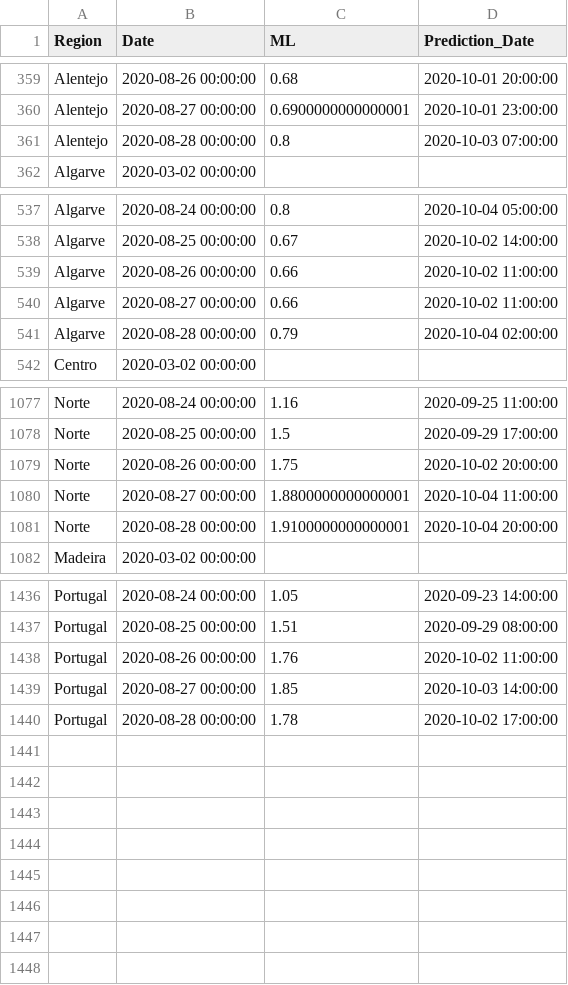
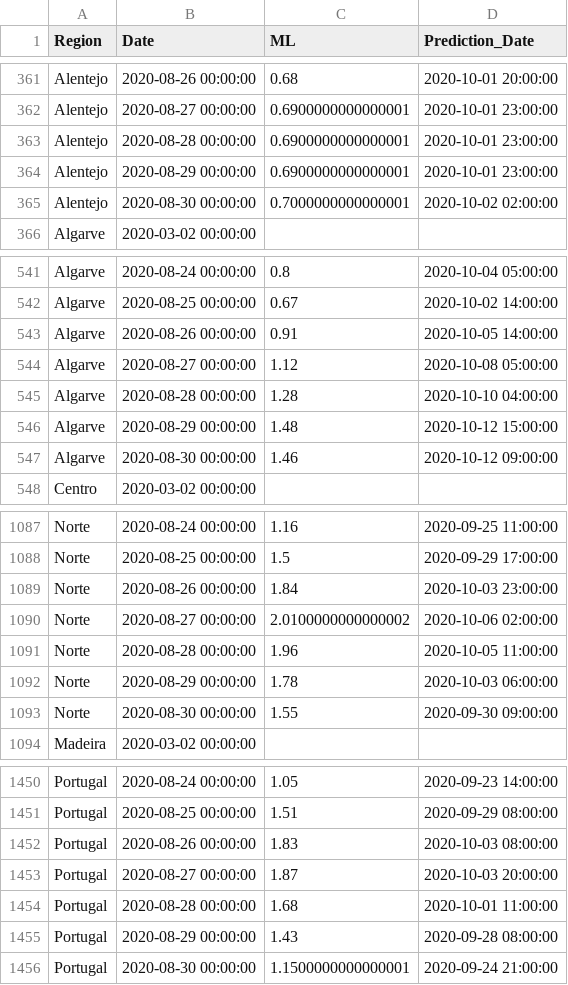
Before and after one commit to builduplabs/covid-countdown, a CSV file: src/data/prediction.csv, drawn as a sheet; only a part is shown, gaps mark what is left out; the diff covers the shown part only.

Commit message:
data update 20200830

```diff
--- a/src/data/prediction.csv
+++ b/src/data/prediction.csv
@@ -360,3 +362,5 @@ Alentejo,2020-08-26 00:00:00,0.68,2020-10-01 20:00:00
 Alentejo,2020-08-27 00:00:00,0.6900000000000001,2020-10-01 23:00:00
-Alentejo,2020-08-28 00:00:00,0.8,2020-10-03 07:00:00
+Alentejo,2020-08-28 00:00:00,0.6900000000000001,2020-10-01 23:00:00
+Alentejo,2020-08-29 00:00:00,0.6900000000000001,2020-10-01 23:00:00
+Alentejo,2020-08-30 00:00:00,0.7000000000000001,2020-10-02 02:00:00
 Algarve,2020-03-02 00:00:00,,
@@ -538,5 +542,7 @@ Algarve,2020-08-24 00:00:00,0.8,2020-10-04 05:00:00
 Algarve,2020-08-25 00:00:00,0.67,2020-10-02 14:00:00
-Algarve,2020-08-26 00:00:00,0.66,2020-10-02 11:00:00
-Algarve,2020-08-27 00:00:00,0.66,2020-10-02 11:00:00
-Algarve,2020-08-28 00:00:00,0.79,2020-10-04 02:00:00
+Algarve,2020-08-26 00:00:00,0.91,2020-10-05 14:00:00
+Algarve,2020-08-27 00:00:00,1.12,2020-10-08 05:00:00
+Algarve,2020-08-28 00:00:00,1.28,2020-10-10 04:00:00
+Algarve,2020-08-29 00:00:00,1.48,2020-10-12 15:00:00
+Algarve,2020-08-30 00:00:00,1.46,2020-10-12 09:00:00
 Centro,2020-03-02 00:00:00,,
@@ -1078,5 +1088,7 @@ Norte,2020-08-24 00:00:00,1.16,2020-09-25 11:00:00
 Norte,2020-08-25 00:00:00,1.5,2020-09-29 17:00:00
-Norte,2020-08-26 00:00:00,1.75,2020-10-02 20:00:00
-Norte,2020-08-27 00:00:00,1.8800000000000001,2020-10-04 11:00:00
-Norte,2020-08-28 00:00:00,1.9100000000000001,2020-10-04 20:00:00
+Norte,2020-08-26 00:00:00,1.84,2020-10-03 23:00:00
+Norte,2020-08-27 00:00:00,2.0100000000000002,2020-10-06 02:00:00
+Norte,2020-08-28 00:00:00,1.96,2020-10-05 11:00:00
+Norte,2020-08-29 00:00:00,1.78,2020-10-03 06:00:00
+Norte,2020-08-30 00:00:00,1.55,2020-09-30 09:00:00
 Madeira,2020-03-02 00:00:00,,
@@ -1437,4 +1451,6 @@ Portugal,2020-08-24 00:00:00,1.05,2020-09-23 14:00:00
 Portugal,2020-08-25 00:00:00,1.51,2020-09-29 08:00:00
-Portugal,2020-08-26 00:00:00,1.76,2020-10-02 11:00:00
-Portugal,2020-08-27 00:00:00,1.85,2020-10-03 14:00:00
-Portugal,2020-08-28 00:00:00,1.78,2020-10-02 17:00:00
+Portugal,2020-08-26 00:00:00,1.83,2020-10-03 08:00:00
+Portugal,2020-08-27 00:00:00,1.87,2020-10-03 20:00:00
+Portugal,2020-08-28 00:00:00,1.68,2020-10-01 11:00:00
+Portugal,2020-08-29 00:00:00,1.43,2020-09-28 08:00:00
+Portugal,2020-08-30 00:00:00,1.1500000000000001,2020-09-24 21:00:00
```
Also changed, not shown: 8 added rows and 8 edited cells elsewhere in this file, src/data/cases.csv.
